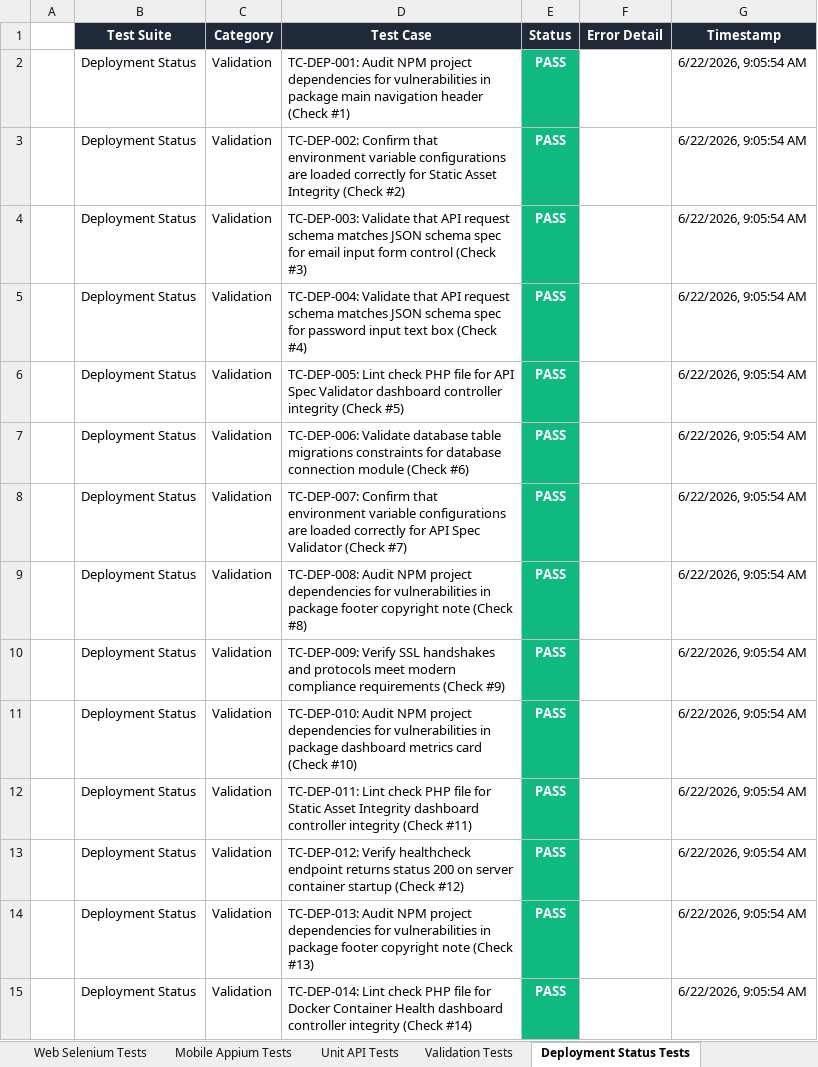
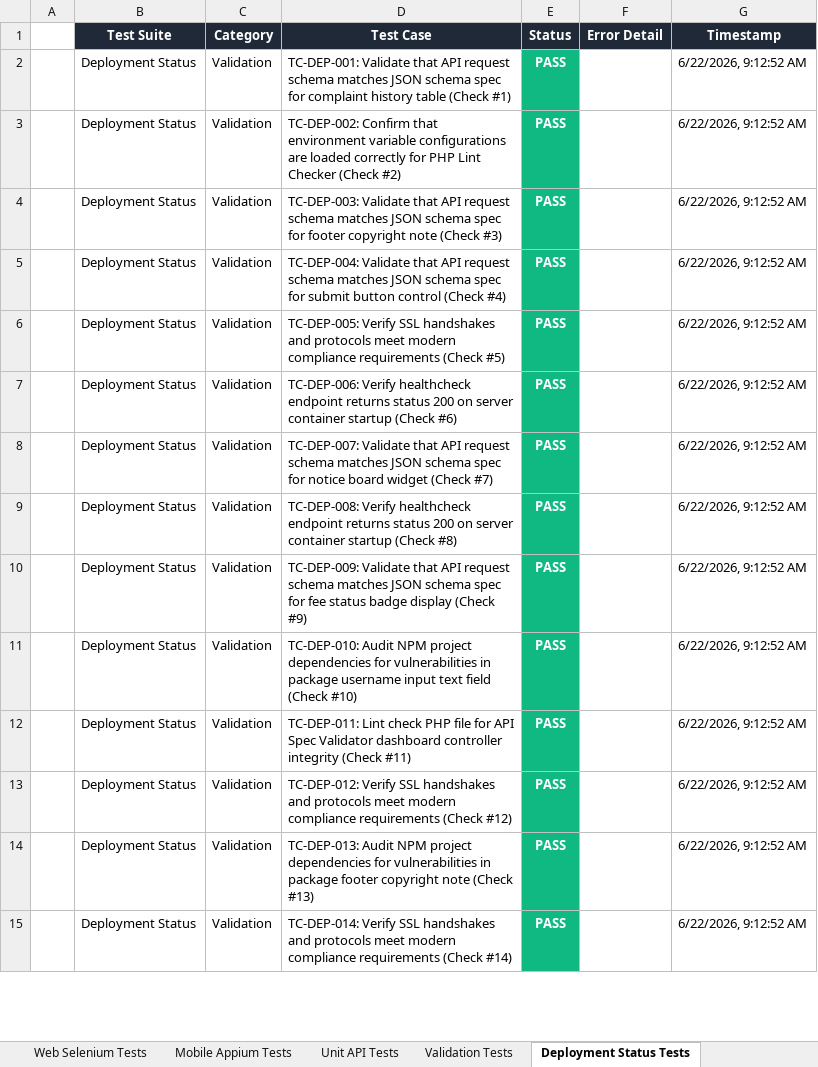
Before and after one commit to Shanmukapriya12/SmartHostel, an Excel workbook: E2E_Test_Report_SmartHostel_Latest.xlsx, sheet Deployment Status Tests, drawn as a sheet; only a part is shown; values as stored, in another font and other column widths than the file's, no borders; the diff covers the shown part only; the diff names each change by its address in the sheet, - before the commit and + after, or states it on an @@ line.

```diff
--- a/E2E_Test_Report_SmartHostel_Latest.xlsx (sheet Deployment Status Tests)
+++ b/E2E_Test_Report_SmartHostel_Latest.xlsx (sheet Deployment Status Tests)
-D2 (Test Case): TC-DEP-001: Audit NPM project dependencies for vulnerabilities in package main navigation header (Check #1)
+D2 (Test Case): TC-DEP-001: Validate that API request schema matches JSON schema spec for complaint history table (Check #1)
-G2:G15 (Timestamp): 6/22/2026, 9:05:54 AM
+G2:G15 (Timestamp): 6/22/2026, 9:12:52 AM
-D3 (Test Case): …correctly for Static Asset Integrity (Check #2)
+D3 (Test Case): …correctly for PHP Lint Checker (Check #2)
-D4 (Test Case): …spec for email input form control (Check #3)
+D4 (Test Case): …spec for footer copyright note (Check #3)
-D5 (Test Case): …spec for password input text box (Check #4)
+D5 (Test Case): …spec for submit button control (Check #4)
-D6 (Test Case): TC-DEP-005: Lint check PHP file for API Spec Validator dashboard controller integrity (Check #5)
+D6 (Test Case): TC-DEP-005: Verify SSL handshakes and protocols meet modern compliance requirements (Check #5)
-D7 (Test Case): TC-DEP-006: Validate database table migrations constraints for database connection module (Check #6)
+D7 (Test Case): TC-DEP-006: Verify healthcheck endpoint returns status 200 on server container startup (Check #6)
-D8 (Test Case): TC-DEP-007: Confirm that environment variable configurations are loaded correctly for API Spec Validator (Check #7)
+D8 (Test Case): TC-DEP-007: Validate that API request schema matches JSON schema spec for notice board widget (Check #7)
-D9 (Test Case): TC-DEP-008: Audit NPM project dependencies for vulnerabilities in package footer copyright note (Check #8)
+D9 (Test Case): TC-DEP-008: Verify healthcheck endpoint returns status 200 on server container startup (Check #8)
-D10 (Test Case): TC-DEP-009: Verify SSL handshakes and protocols meet modern compliance requirements (Check #9)
+D10 (Test Case): TC-DEP-009: Validate that API request schema matches JSON schema spec for fee status badge display (Check #9)
-D11 (Test Case): …in package dashboard metrics card (Check #10)
+D11 (Test Case): …in package username input text field (Check #10)
-D12 (Test Case): …file for Static Asset Integrity dashboard controller…
+D12 (Test Case): …file for API Spec Validator dashboard controller…
-D13 (Test Case): TC-DEP-012: Verify healthcheck endpoint returns status 200 on server container startup (Check #12)
+D13 (Test Case): TC-DEP-012: Verify SSL handshakes and protocols meet modern compliance requirements (Check #12)
-D15 (Test Case): TC-DEP-014: Lint check PHP file for Docker Container Health dashboard controller integrity (Check #14)
+D15 (Test Case): TC-DEP-014: Verify SSL handshakes and protocols meet modern compliance requirements (Check #14)
```
Also changed, not shown: 684 edited cells elsewhere in this sheet, sheet All Test Cases, sheet Web Selenium Tests, sheet Mobile Appium Tests, sheet Unit API Tests, sheet Validation Tests, sheet Load Performance Tests, 1 more sheet.
